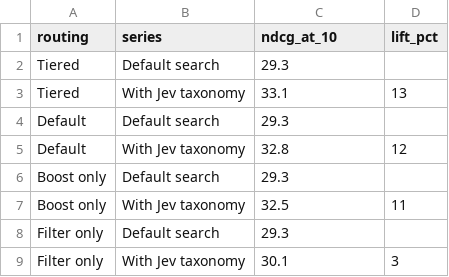
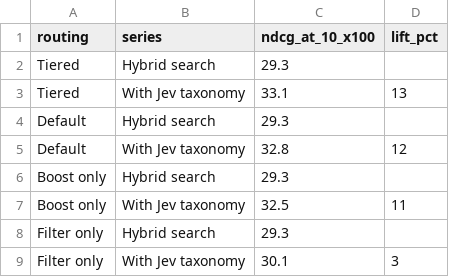
Before and after one commit to qdrant/landing_page, a CSV file: qdrant-landing/assets/viz/jevjitsu/routing.csv, drawn as a sheet.

Commit message:
fix: apply the adversarial reviews suggestions for jevjitsu

```diff
--- a/qdrant-landing/assets/viz/jevjitsu/routing.csv
+++ b/qdrant-landing/assets/viz/jevjitsu/routing.csv
@@ -1,9 +1,9 @@
-routing,series,ndcg_at_10,lift_pct
-Tiered,Default search,29.3,
+routing,series,ndcg_at_10_x100,lift_pct
+Tiered,Hybrid search,29.3,
 Tiered,With Jev taxonomy,33.1,13
-Default,Default search,29.3,
+Default,Hybrid search,29.3,
 Default,With Jev taxonomy,32.8,12
-Boost only,Default search,29.3,
+Boost only,Hybrid search,29.3,
 Boost only,With Jev taxonomy,32.5,11
-Filter only,Default search,29.3,
+Filter only,Hybrid search,29.3,
 Filter only,With Jev taxonomy,30.1,3
```
Also changed, not shown: 9 other files.
